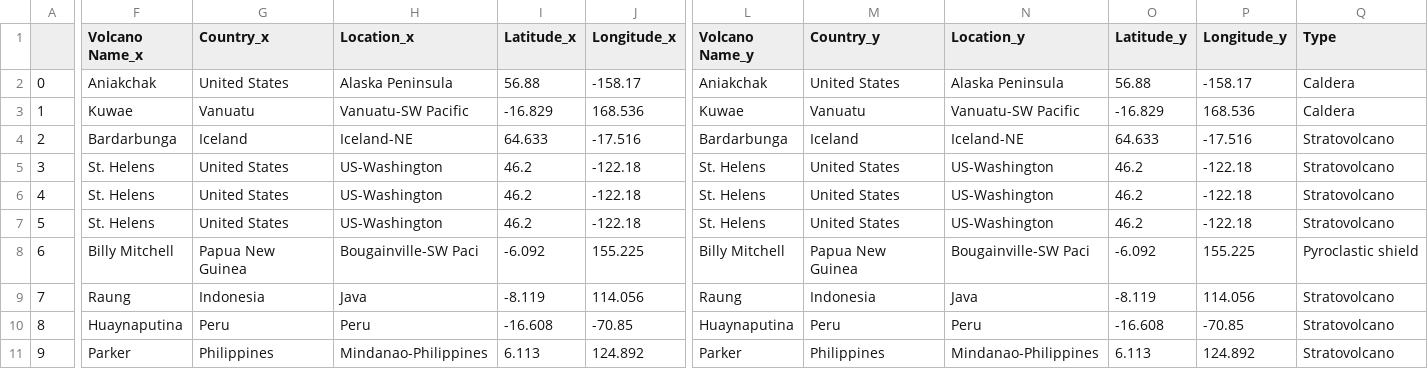
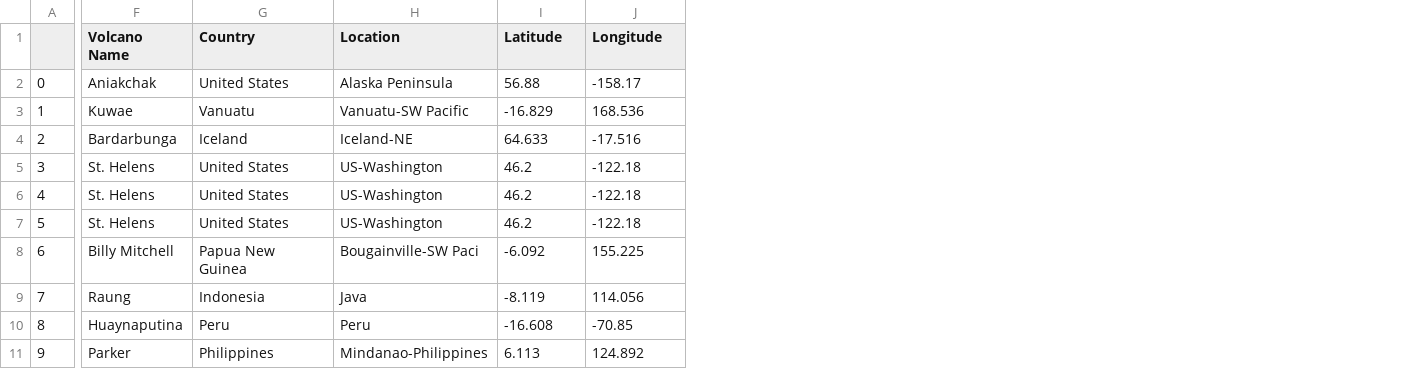
Before and after one commit to emilygolf/Predicting-Seismicity, a CSV file: DataSci Final Project/historical_eruptions.csv, drawn as a sheet; only a part is shown, gaps mark what is left out; the diff names each change by its address in the sheet, - before the commit and + after, or states it on an @@ line.

Commit message:
Add files via upload

```diff
--- a/DataSci Final Project/historical_eruptions.csv
+++ b/DataSci Final Project/historical_eruptions.csv
-column L (Volcano Name_y), rows 2-11: Aniakchak | Kuwae | Bardarbunga | St. Helens | St. Helens | St. Helens | Billy Mitchell | Raung | Huaynaputina | Parker
-column M (Country_y), rows 2-11: United States | Vanuatu | Iceland | United States | United States | United States | Papua New Guinea | Indonesia | Peru | Philippines
-column N (Location_y), rows 2-11: Alaska Peninsula | Vanuatu-SW Pacific | Iceland-NE | US-Washington | US-Washington | US-Washington | Bougainville-SW Paci | Java | Peru | Mindanao-Philippines
-column O (Latitude_y), rows 2-11: 56.88 | -16.829 | 64.633 | 46.2 | 46.2 | 46.2 | -6.092 | -8.119 | -16.608 | 6.113
-column P (Longitude_y), rows 2-11: -158.17 | 168.536 | -17.516 | -122.18 | -122.18 | -122.18 | 155.225 | 114.056 | -70.85 | 124.892
-column Q (Type), rows 2-11: Caldera | Caldera | Stratovolcano | Stratovolcano | Stratovolcano | Stratovolcano | Pyroclastic shield | Stratovolcano | Stratovolcano | Stratovolcano
-F1: Volcano Name_x
+F1: Volcano Name
-G1: Country_x
+G1: Country
-H1: Location_x
+H1: Location
-I1: Latitude_x
+I1: Latitude
-J1: Longitude_x
+J1: Longitude
```
